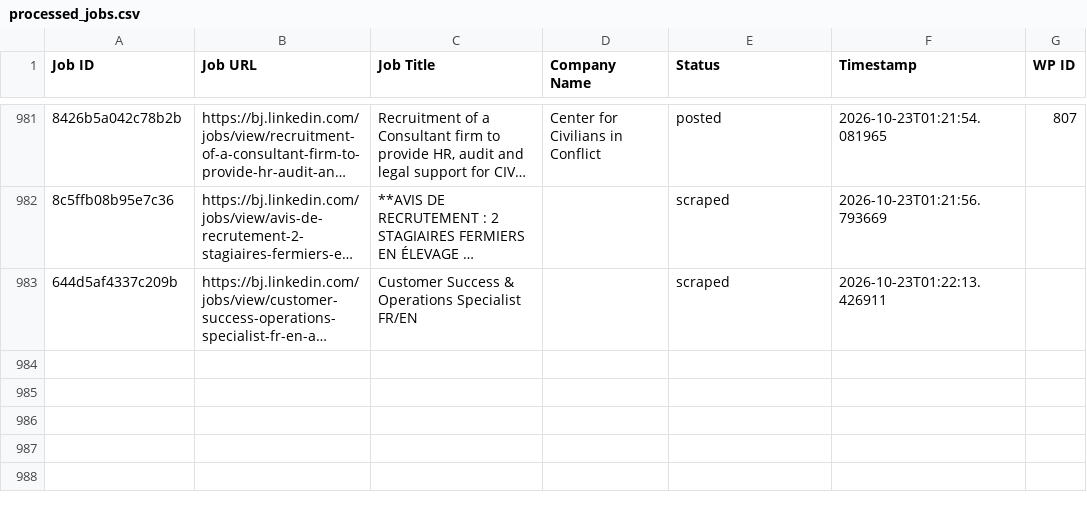
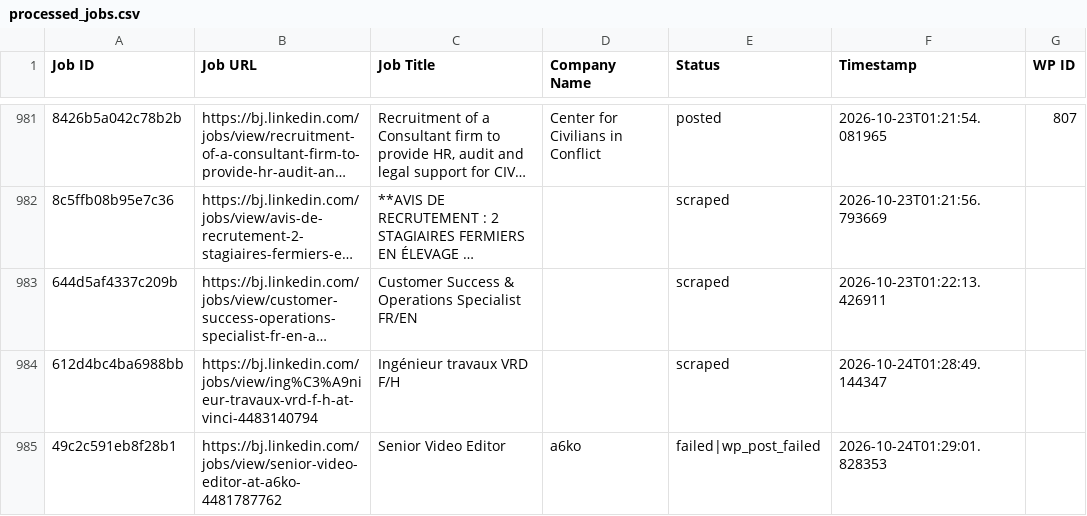
Before and after one commit to mimusdesign/bj, a CSV file: processed_jobs.csv, drawn as a sheet; only a part is shown, gaps mark what is left out; long unchanged cells end in …; the diff names each change by its address in the sheet, - before the commit and + after, or states it on an @@ line.

```diff
--- a/processed_jobs.csv
+++ b/processed_jobs.csv
+row 984: 612d4bc4ba6988bb | https://bj.linkedin.com/jobs/view/ing%C3%A9nieur-travaux-vrd-f-h-at-vinci-4483140794 | Ingénieur travaux VRD F/H |  | scraped | 2026-10-24T01:28:49.144347
+row 985: 49c2c591eb8f28b1 | https://bj.linkedin.com/jobs/view/senior-video-editor-at-a6ko-4481787762 | Senior Video Editor | a6ko | failed|wp_post_failed | 2026-10-24T01:29:01.828353
```
